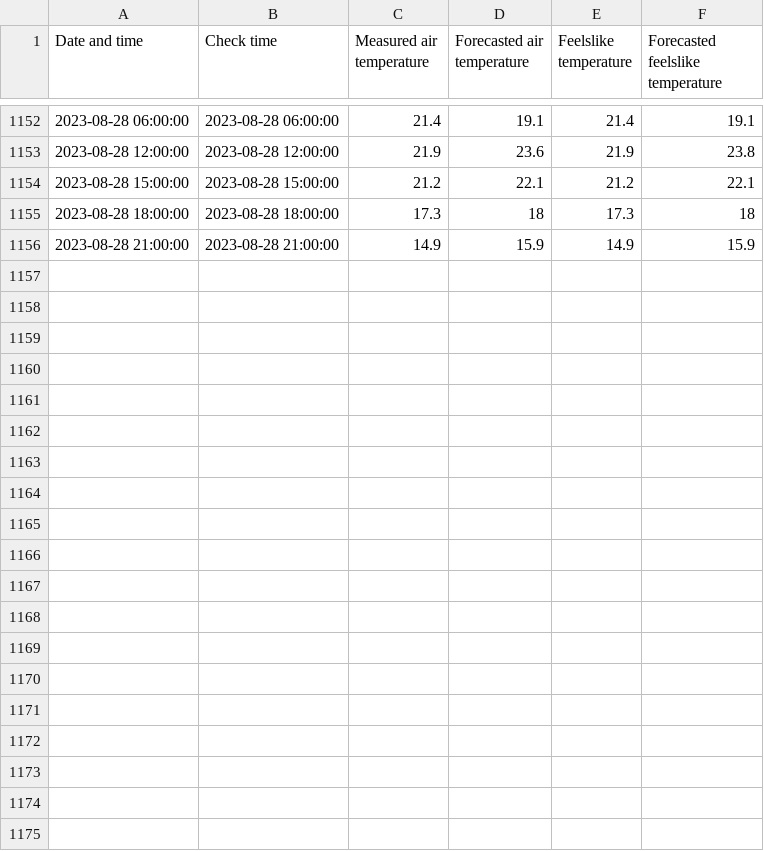
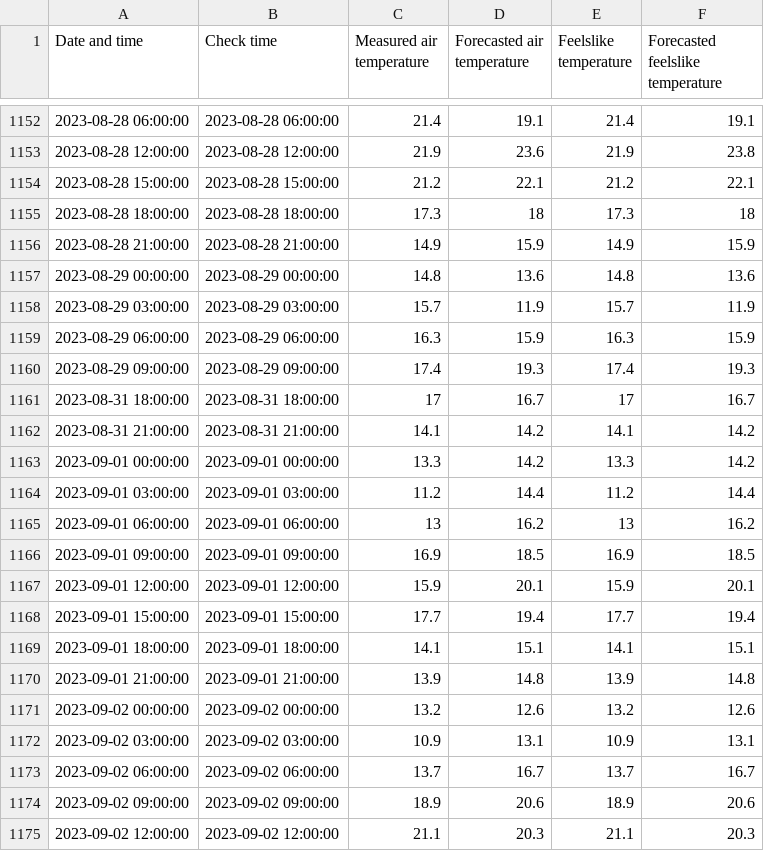
Before and after one commit to Tomas4python/meteolt_app, a CSV file: backup/data/csv_combined_vln_Day 5.csv, drawn as a sheet; only a part is shown, gaps mark what is left out; the diff covers the shown part only.

```diff
--- a/backup/data/csv_combined_vln_Day 5.csv
+++ b/backup/data/csv_combined_vln_Day 5.csv
@@ -1156 +1156,20 @@ Date and time,Check time,Measured air temperature,Forecasted air temperature,Fee
 2023-08-28 21:00:00,2023-08-28 21:00:00,14.9,15.9,14.9,15.9
+2023-08-29 00:00:00,2023-08-29 00:00:00,14.8,13.6,14.8,13.6
+2023-08-29 03:00:00,2023-08-29 03:00:00,15.7,11.9,15.7,11.9
+2023-08-29 06:00:00,2023-08-29 06:00:00,16.3,15.9,16.3,15.9
+2023-08-29 09:00:00,2023-08-29 09:00:00,17.4,19.3,17.4,19.3
+2023-08-31 18:00:00,2023-08-31 18:00:00,17,16.7,17,16.7
+2023-08-31 21:00:00,2023-08-31 21:00:00,14.1,14.2,14.1,14.2
+2023-09-01 00:00:00,2023-09-01 00:00:00,13.3,14.2,13.3,14.2
+2023-09-01 03:00:00,2023-09-01 03:00:00,11.2,14.4,11.2,14.4
+2023-09-01 06:00:00,2023-09-01 06:00:00,13,16.2,13,16.2
+2023-09-01 09:00:00,2023-09-01 09:00:00,16.9,18.5,16.9,18.5
+2023-09-01 12:00:00,2023-09-01 12:00:00,15.9,20.1,15.9,20.1
+2023-09-01 15:00:00,2023-09-01 15:00:00,17.7,19.4,17.7,19.4
+2023-09-01 18:00:00,2023-09-01 18:00:00,14.1,15.1,14.1,15.1
+2023-09-01 21:00:00,2023-09-01 21:00:00,13.9,14.8,13.9,14.8
+2023-09-02 00:00:00,2023-09-02 00:00:00,13.2,12.6,13.2,12.6
+2023-09-02 03:00:00,2023-09-02 03:00:00,10.9,13.1,10.9,13.1
+2023-09-02 06:00:00,2023-09-02 06:00:00,13.7,16.7,13.7,16.7
+2023-09-02 09:00:00,2023-09-02 09:00:00,18.9,20.6,18.9,20.6
+2023-09-02 12:00:00,2023-09-02 12:00:00,21.1,20.3,21.1,20.3
```
Also changed, not shown: 11 added rows elsewhere in this file, backup/data/csv_combined_klp_Day 5.csv, backup/data/csv_combined_vln_Day 4.csv, 17 other files.
